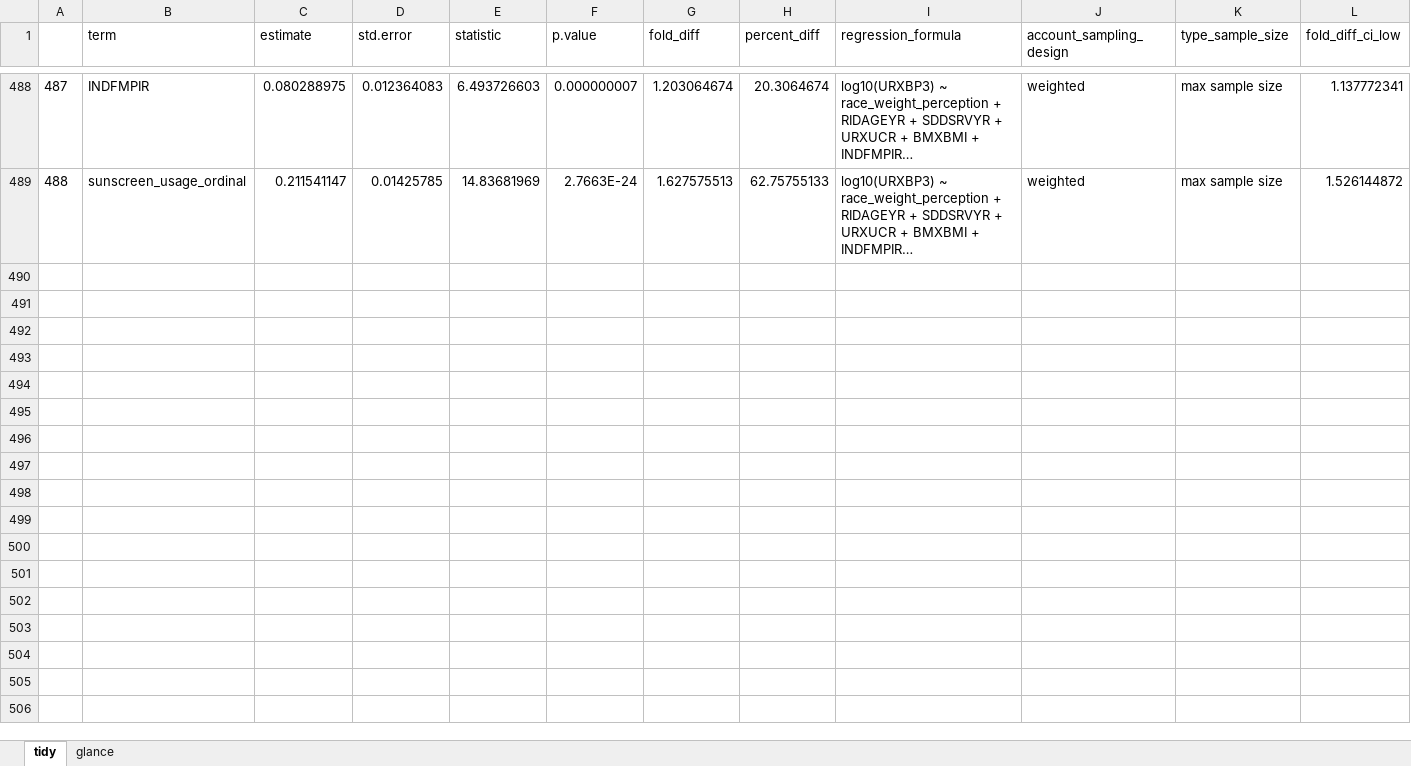
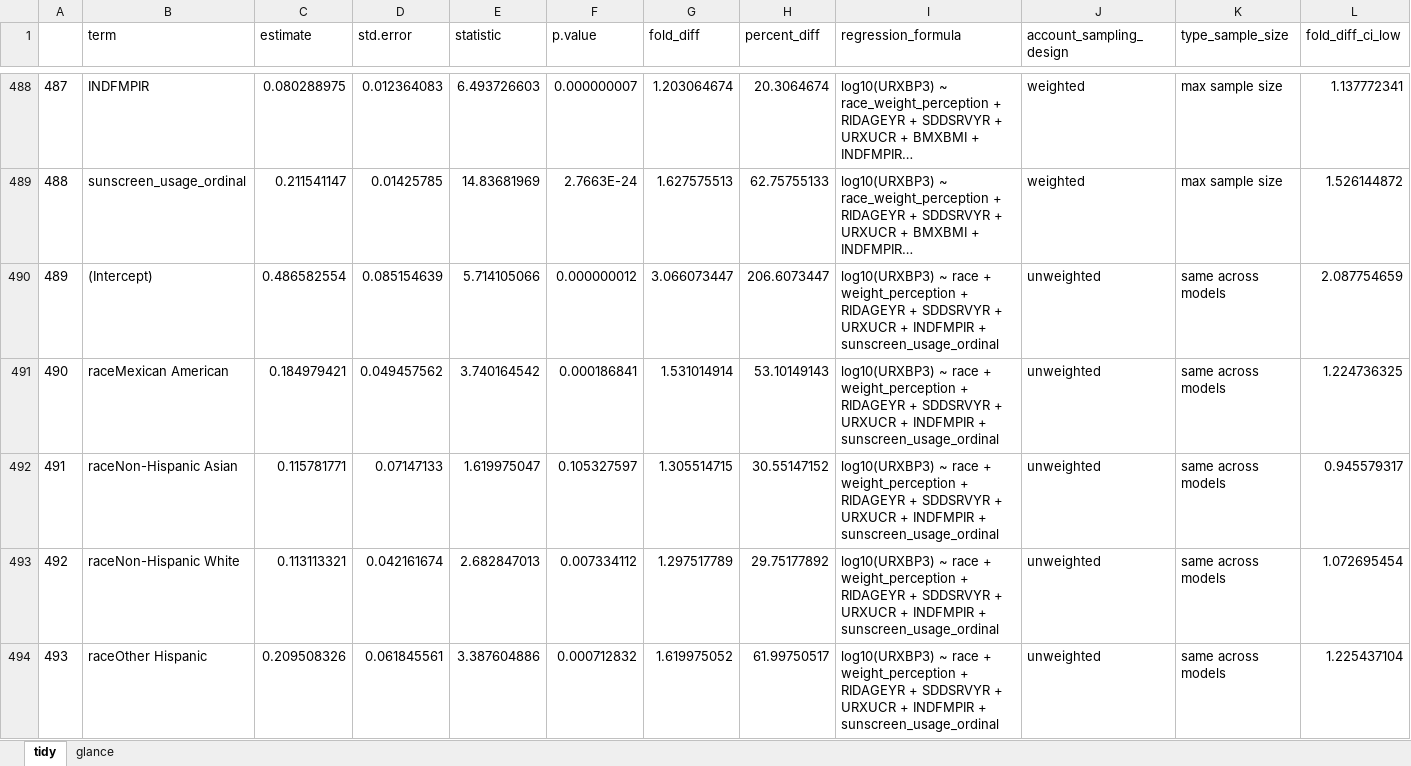
Before and after one commit to vynguyen92/weight_perception_bp3, an Excel workbook: regressions_all_nhanes_women.xlsx, sheet tidy, drawn as a sheet; only a part is shown, gaps mark what is left out; long unchanged cells end in …; values as stored, in another font and other column widths than the file's, no borders; rows hold the shown columns only; the diff covers the shown part only; the diff names each change by its address in the sheet, - before the commit and + after, or states it on an @@ line.

Commit message:
understand why there are times when the arrows are pointing in the same direction

```diff
--- a/regressions_all_nhanes_women.xlsx (sheet tidy)
+++ b/regressions_all_nhanes_women.xlsx (sheet tidy)
+row 490: 489 | (Intercept) | 0.486582554 | 0.085154639 | 5.714105066 | 0.000000012 | 3.066073447 | 206.6073447 | log10(URXBP3) ~ race + weight_perception + RIDAGEYR + SDDSRVYR + URXUCR + INDFMPIR + sunscreen_usage_ordinal | unweighted | same across models | 2.087754659
+row 491: 490 | raceMexican American | 0.184979421 | 0.049457562 | 3.740164542 | 0.000186841 | 1.531014914 | 53.10149143 | log10(URXBP3) ~ race + weight_perception + RIDAGEYR + SDDSRVYR + URXUCR + INDFMPIR + sunscreen_usage_ordinal | unweighted | same across models | 1.224736325
+row 492: 491 | raceNon-Hispanic Asian | 0.115781771 | 0.07147133 | 1.619975047 | 0.105327597 | 1.305514715 | 30.55147152 | log10(URXBP3) ~ race + weight_perception + RIDAGEYR + SDDSRVYR + URXUCR + INDFMPIR + sunscreen_usage_ordinal | unweighted | same across models | 0.945579317
+row 493: 492 | raceNon-Hispanic White | 0.113113321 | 0.042161674 | 2.682847013 | 0.007334112 | 1.297517789 | 29.75177892 | log10(URXBP3) ~ race + weight_perception + RIDAGEYR + SDDSRVYR + URXUCR + INDFMPIR + sunscreen_usage_ordinal | unweighted | same across models | 1.072695454
+row 494: 493 | raceOther Hispanic | 0.209508326 | 0.061845561 | 3.387604886 | 0.000712832 | 1.619975052 | 61.99750517 | log10(URXBP3) ~ race + weight_perception + RIDAGEYR + SDDSRVYR + URXUCR + INDFMPIR + sunscreen_usage_ordinal | unweighted | same across models | 1.225437104
```
Also changed, not shown: 107 added rows elsewhere in this sheet, sheet glance, regressions_non_hispanic_black_women.xlsx, 57 other files.
